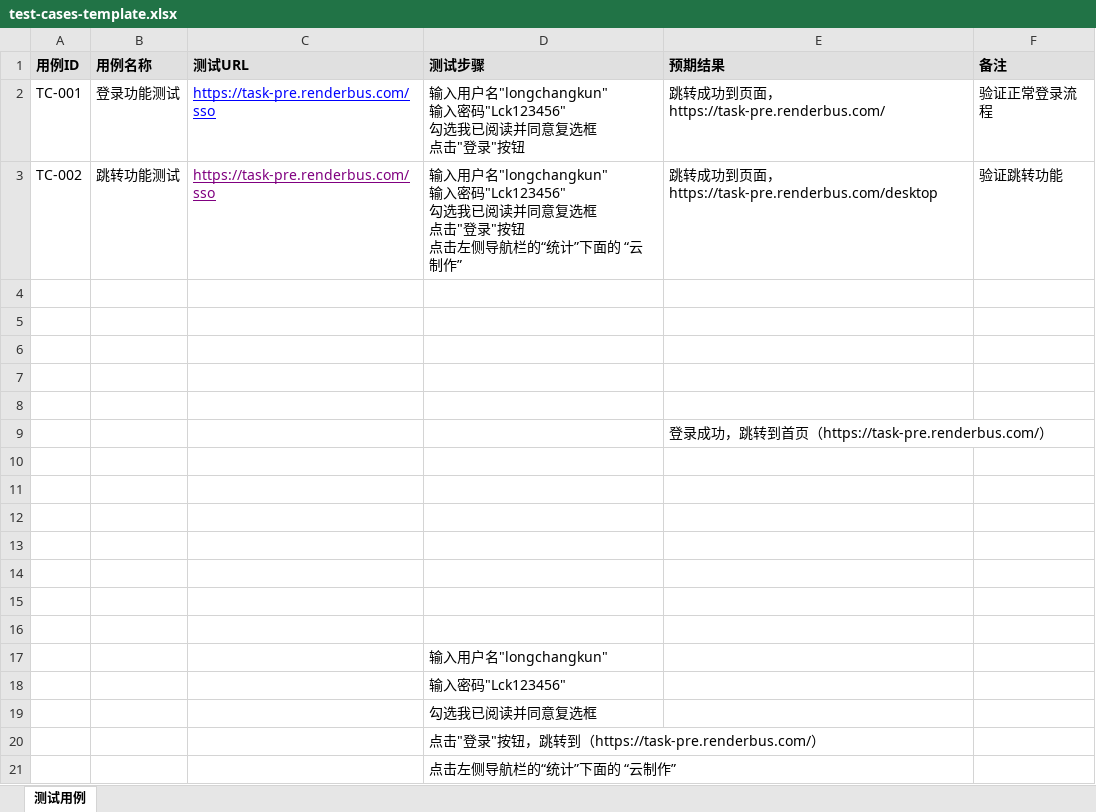
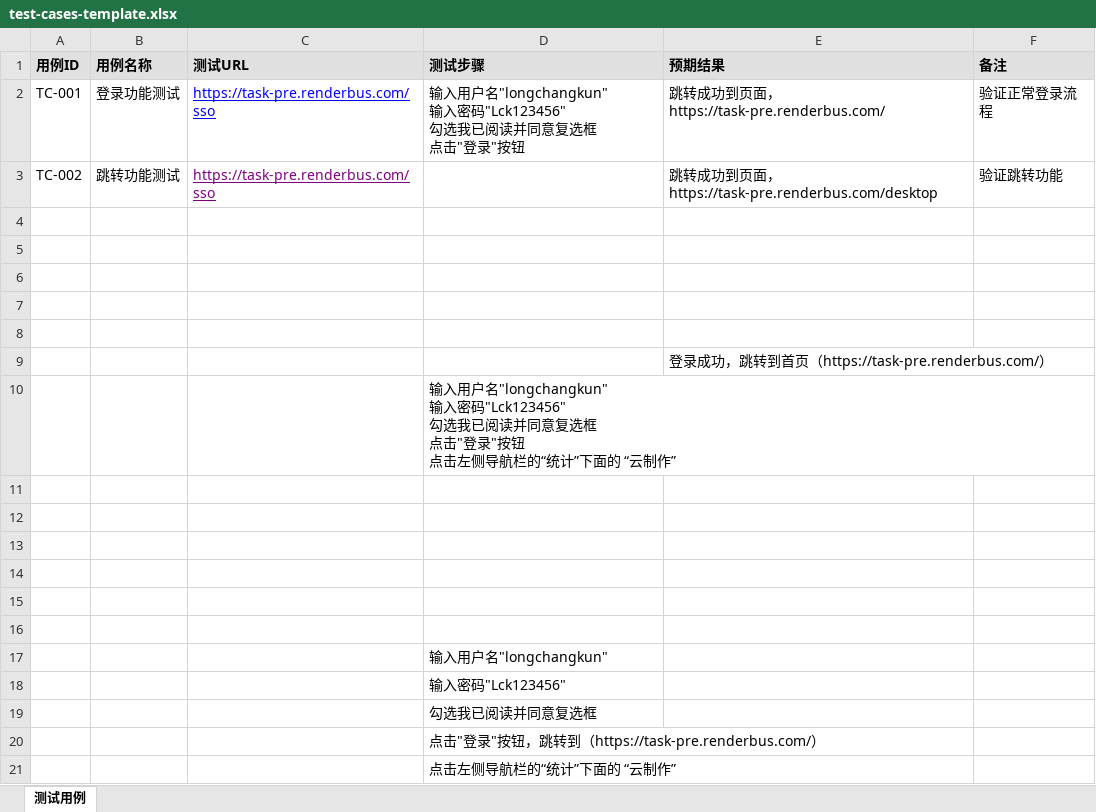
Before and after one commit to FangHaoming/ui-test-automation, an Excel workbook: test-cases-template.xlsx, sheet 测试用例, drawn as a sheet; values as stored, in another font and other column widths than the file's, no borders; ↵ is a line break in a cell; the diff names each change by its address in the sheet, - before the commit and + after, or states it on an @@ line.

```diff
--- a/test-cases-template.xlsx (sheet 测试用例)
+++ b/test-cases-template.xlsx (sheet 测试用例)
-D3 (测试步骤): 输入用户名"longchangkun" ↵ 输入密码"Lck123456" ↵ 勾选我已阅读并同意复选框 ↵ 点击"登录"按钮 ↵ 点击左侧导航栏的“统计”下面的 “云制作”
+D3 (测试步骤): (empty)
-D10 (测试步骤): (empty)
+D10 (测试步骤): 输入用户名"longchangkun" ↵ 输入密码"Lck123456" ↵ 勾选我已阅读并同意复选框 ↵ 点击"登录"按钮 ↵ 点击左侧导航栏的“统计”下面的 “云制作”
```
Also changed, not shown: 3 other files.
